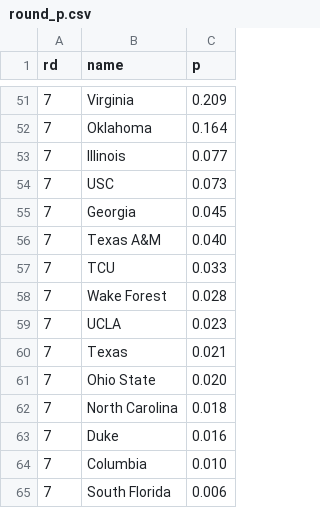
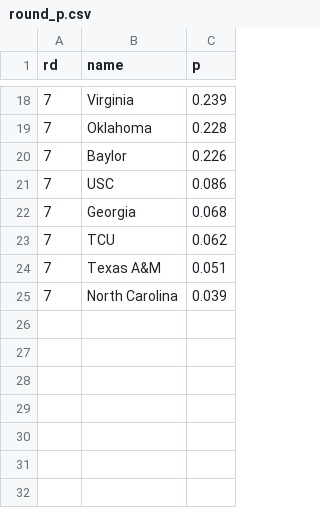
Before and after one commit to octonion/tennis, a CSV file: men_tournament/round_p.csv, drawn as a sheet; only a part is shown, gaps mark what is left out; the diff covers the shown part only.

```diff
--- a/men_tournament/round_p.csv
+++ b/men_tournament/round_p.csv
@@ -51,15 +18,8 @@ rd,name,p
-7,Virginia,0.209
-7,Oklahoma,0.164
-7,Illinois,0.077
-7,USC,0.073
-7,Georgia,0.045
-7,Texas A&M,0.040
-7,TCU,0.033
-7,Wake Forest,0.028
-7,UCLA,0.023
-7,Texas,0.021
-7,Ohio State,0.020
-7,North Carolina,0.018
-7,Duke,0.016
-7,Columbia,0.010
-7,South Florida,0.006
+7,Virginia,0.239
+7,Oklahoma,0.228
+7,Baylor,0.226
+7,USC,0.086
+7,Georgia,0.068
+7,TCU,0.062
+7,Texas A&M,0.051
+7,North Carolina,0.039
```
Also changed, not shown: 1 added row, 34 removed rows and 22 edited cells elsewhere in this file, men_tournament/rounds_updated.csv, 3 other files.
